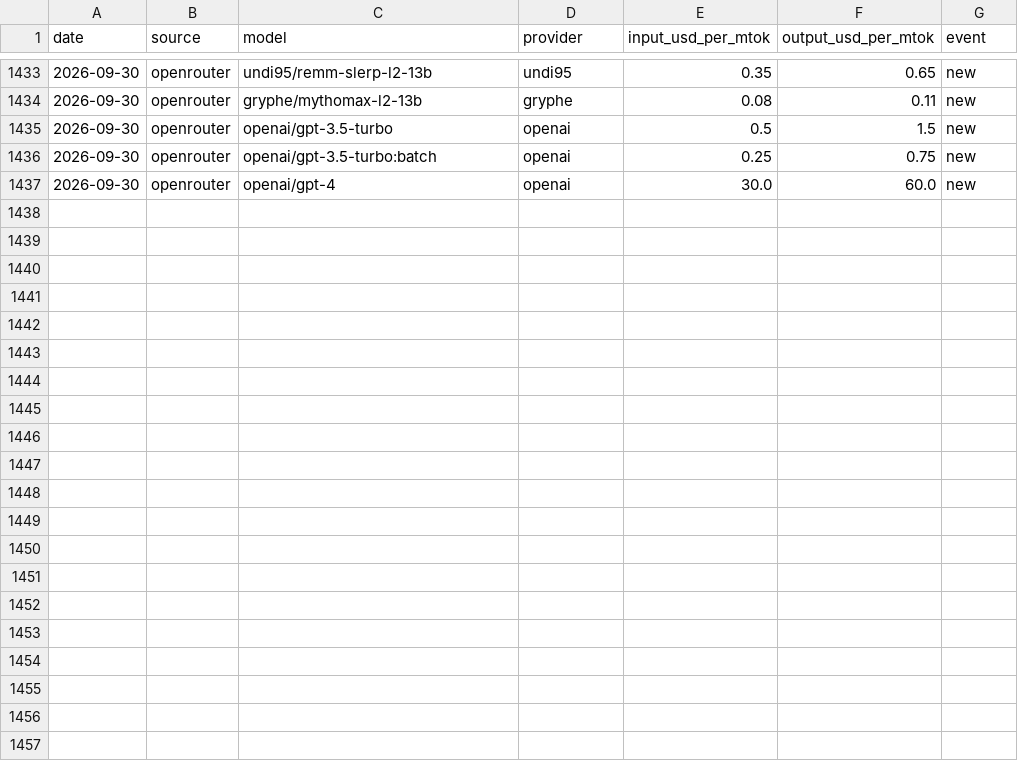
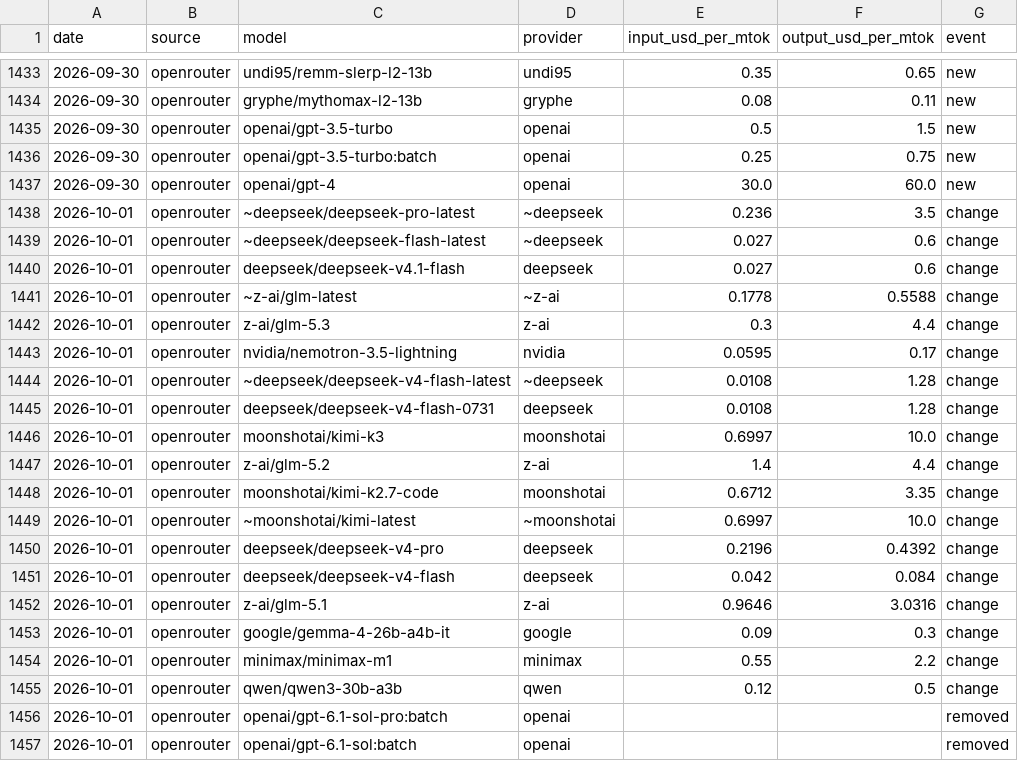
Before and after one commit to JamieCladeHo/myClaude-backup, a CSV file: docs/data/llm/price_changes.csv, drawn as a sheet; only a part is shown, gaps mark what is left out.

```diff
--- a/docs/data/llm/price_changes.csv
+++ b/docs/data/llm/price_changes.csv
@@ -1437 +1437,21 @@ date,source,model,provider,input_usd_per_mtok,output_usd_per_mtok,event
 2026-09-30,openrouter,openai/gpt-4,openai,30.0,60.0,new
+2026-10-01,openrouter,~deepseek/deepseek-pro-latest,~deepseek,0.236,3.5,change
+2026-10-01,openrouter,~deepseek/deepseek-flash-latest,~deepseek,0.027,0.6,change
+2026-10-01,openrouter,deepseek/deepseek-v4.1-flash,deepseek,0.027,0.6,change
+2026-10-01,openrouter,~z-ai/glm-latest,~z-ai,0.1778,0.5588,change
+2026-10-01,openrouter,z-ai/glm-5.3,z-ai,0.3,4.4,change
+2026-10-01,openrouter,nvidia/nemotron-3.5-lightning,nvidia,0.0595,0.17,change
+2026-10-01,openrouter,~deepseek/deepseek-v4-flash-latest,~deepseek,0.0108,1.28,change
+2026-10-01,openrouter,deepseek/deepseek-v4-flash-0731,deepseek,0.0108,1.28,change
+2026-10-01,openrouter,moonshotai/kimi-k3,moonshotai,0.6997,10.0,change
+2026-10-01,openrouter,z-ai/glm-5.2,z-ai,1.4,4.4,change
+2026-10-01,openrouter,moonshotai/kimi-k2.7-code,moonshotai,0.6712,3.35,change
+2026-10-01,openrouter,~moonshotai/kimi-latest,~moonshotai,0.6997,10.0,change
+2026-10-01,openrouter,deepseek/deepseek-v4-pro,deepseek,0.2196,0.4392,change
+2026-10-01,openrouter,deepseek/deepseek-v4-flash,deepseek,0.042,0.084,change
+2026-10-01,openrouter,z-ai/glm-5.1,z-ai,0.9646,3.0316,change
+2026-10-01,openrouter,google/gemma-4-26b-a4b-it,google,0.09,0.3,change
+2026-10-01,openrouter,minimax/minimax-m1,minimax,0.55,2.2,change
+2026-10-01,openrouter,qwen/qwen3-30b-a3b,qwen,0.12,0.5,change
+2026-10-01,openrouter,openai/gpt-6.1-sol-pro:batch,openai,,,removed
+2026-10-01,openrouter,openai/gpt-6.1-sol:batch,openai,,,removed
```
Also changed, not shown: docs/data/compute/cpu_generations.csv, docs/data/compute/cpu_index.csv, 3 other files.
